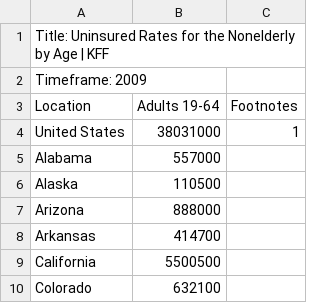
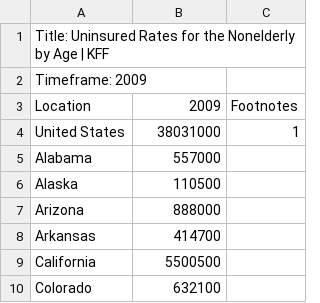
Before and after one commit to BethanyWeisberg/Coding-Practice, a CSV file: CIP Final/raw_data_2009.csv, drawn as a sheet; only a part is shown.

Commit message:
Combined multipe CSV files into one file for access to data

```diff
--- a/CIP Final/raw_data_2009.csv
+++ b/CIP Final/raw_data_2009.csv
@@ -2,3 +2,3 @@
 "Timeframe: 2009"
-"Location","Adults 19-64",Footnotes
+"Location","2009",Footnotes
 "United States","38031000","1"
```
Also changed, not shown: CIP Final/raw_data_2011.csv, CIP Final/raw_data_2012.csv, 11 other files.
